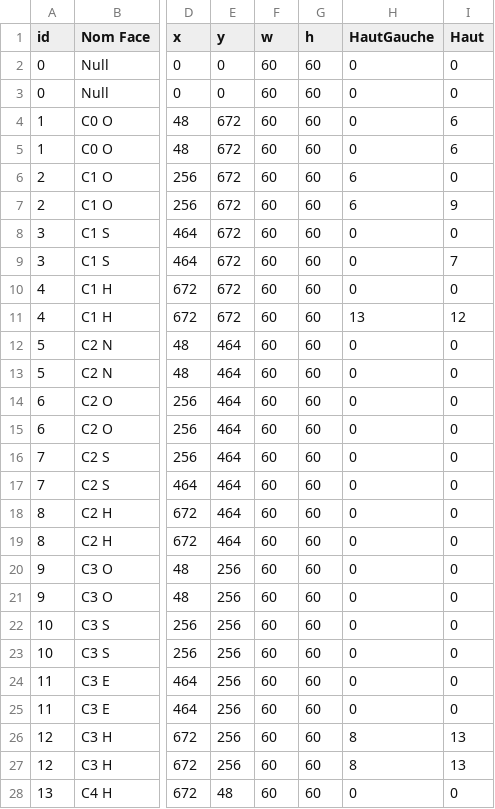
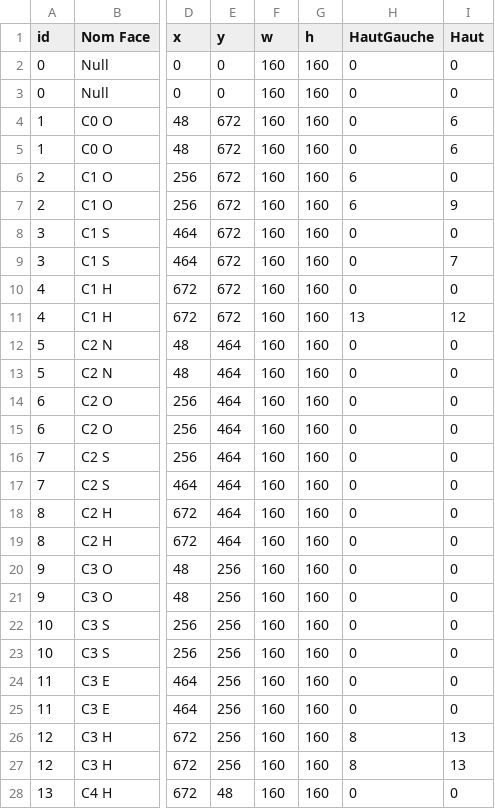
Before and after one commit to ShadowMitia/ProjetMapping, a CSV file: bin/data/faces.csv, drawn as a sheet; only a part is shown, gaps mark what is left out; the diff covers the shown part only; the diff names each change by its address in the sheet, - before the commit and + after, or states it on an @@ line.

```diff
--- a/bin/data/faces.csv
+++ b/bin/data/faces.csv
-F2:F28 (w): 60
+F2:F28 (w): 160
-G2:G28 (h): 60
+G2:G28 (h): 160
```
Also changed, not shown: 6 removed rows and 2 edited cells elsewhere in this file, 7 other files.
